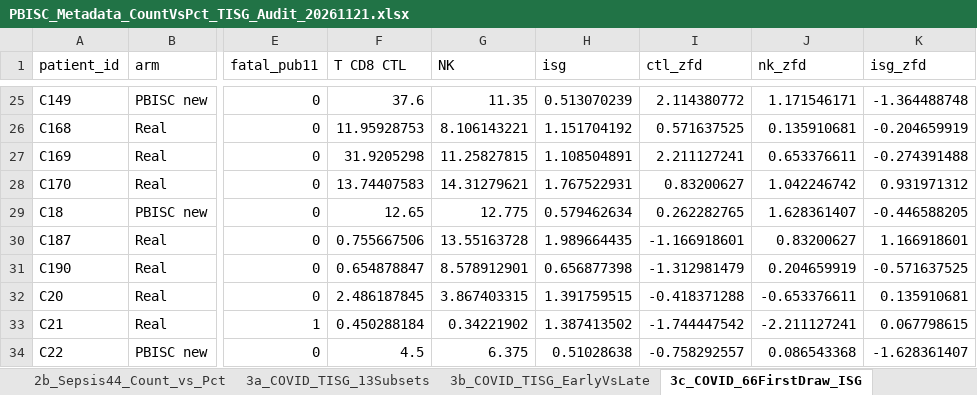
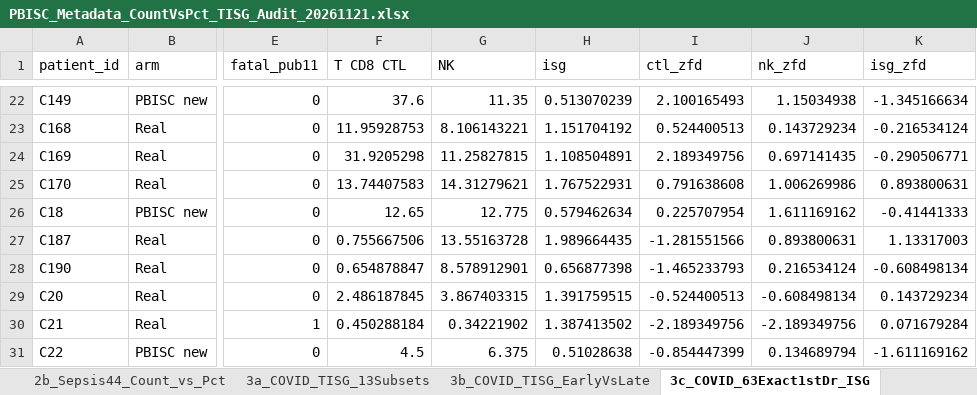
Before and after one commit to paperhwi/PBISC_scRNAseq, an Excel workbook: analyses/nature_submission_fig4_7_supp1_11_20261121/PBISC_Metadata_CountVsPct_TISG_Audit_20261121.xlsx, sheet 3c_COVID_63Exact1stDr_ISG, drawn as a sheet; only a part is shown, gaps mark what is left out; values as stored, in another font and other column widths than the file's, no borders; addresses are those after the commit; the diff covers the shown part only; the diff names each change by its address in the sheet, - before the commit and + after, or states it on an @@ line.

Commit message:
Audit fixes: refresh official R 4.3.2 MuSiC/DWLS (Fig 6j-k), exact 20-gene HSPC text (Fig 6l), strict canonical 1st-draw T-ISG/CV n=66/53/63 (Fig 7h,j), and exact Time x Fatal GEE Methods

```diff
--- a/analyses/nature_submission_fig4_7_supp1_11_20261121/PBISC_Metadata_CountVsPct_TISG_Audit_20261121.xlsx (sheet 3c_COVID_63Exact1stDr_ISG)
+++ b/analyses/nature_submission_fig4_7_supp1_11_20261121/PBISC_Metadata_CountVsPct_TISG_Audit_20261121.xlsx (sheet 3c_COVID_63Exact1stDr_ISG)
-sheet tab: 3c_COVID_66FirstDraw_ISG
+sheet tab: 3c_COVID_63Exact1stDr_ISG
-I22 (ctl_zfd): 2.114380772
+I22 (ctl_zfd): 2.100165493
-J22 (nk_zfd): 1.171546171
+J22 (nk_zfd): 1.15034938
-K22 (isg_zfd): -1.364488748
+K22 (isg_zfd): -1.345166634
-I23 (ctl_zfd): 0.571637525
+I23 (ctl_zfd): 0.524400513
-J23 (nk_zfd): 0.135910681
+J23 (nk_zfd): 0.143729234
-K23 (isg_zfd): -0.204659919
+K23 (isg_zfd): -0.216534124
-I24 (ctl_zfd): 2.211127241
+I24 (ctl_zfd): 2.189349756
-J24 (nk_zfd): 0.653376611
+J24 (nk_zfd): 0.697141435
-K24 (isg_zfd): -0.274391488
+K24 (isg_zfd): -0.290506771
-I25 (ctl_zfd): 0.83200627
+I25 (ctl_zfd): 0.791638608
-J25 (nk_zfd): 1.042246742
+J25 (nk_zfd): 1.006269986
-K25 (isg_zfd): 0.931971312
+K25 (isg_zfd): 0.893800631
-I26 (ctl_zfd): 0.262282765
+I26 (ctl_zfd): 0.225707954
-J26 (nk_zfd): 1.628361407
+J26 (nk_zfd): 1.611169162
-K26 (isg_zfd): -0.446588205
+K26 (isg_zfd): -0.41441333
-I27 (ctl_zfd): -1.166918601
+I27 (ctl_zfd): -1.281551566
-J27 (nk_zfd): 0.83200627
+J27 (nk_zfd): 0.893800631
-K27 (isg_zfd): 1.166918601
+K27 (isg_zfd): 1.13317003
-I28 (ctl_zfd): -1.312981479
+I28 (ctl_zfd): -1.465233793
-J28 (nk_zfd): 0.204659919
+J28 (nk_zfd): 0.216534124
-K28 (isg_zfd): -0.571637525
+K28 (isg_zfd): -0.608498134
-I29 (ctl_zfd): -0.418371288
+I29 (ctl_zfd): -0.524400513
-J29 (nk_zfd): -0.653376611
+J29 (nk_zfd): -0.608498134
-K29 (isg_zfd): 0.135910681
+K29 (isg_zfd): 0.143729234
-I30 (ctl_zfd): -1.744447542
+I30 (ctl_zfd): -2.189349756
-J30 (nk_zfd): -2.211127241
+J30 (nk_zfd): -2.189349756
-K30 (isg_zfd): 0.067798615
+K30 (isg_zfd): 0.071679284
-I31 (ctl_zfd): -0.758292557
+I31 (ctl_zfd): -0.854447399
-J31 (nk_zfd): 0.086543368
+J31 (nk_zfd): 0.134689794
-K31 (isg_zfd): -1.628361407
+K31 (isg_zfd): -1.611169162
```
Also changed, not shown: 3 removed rows and 157 edited cells elsewhere in this sheet, sheet 3d_COVID_TISG_50x5_CV, 17 other files.
